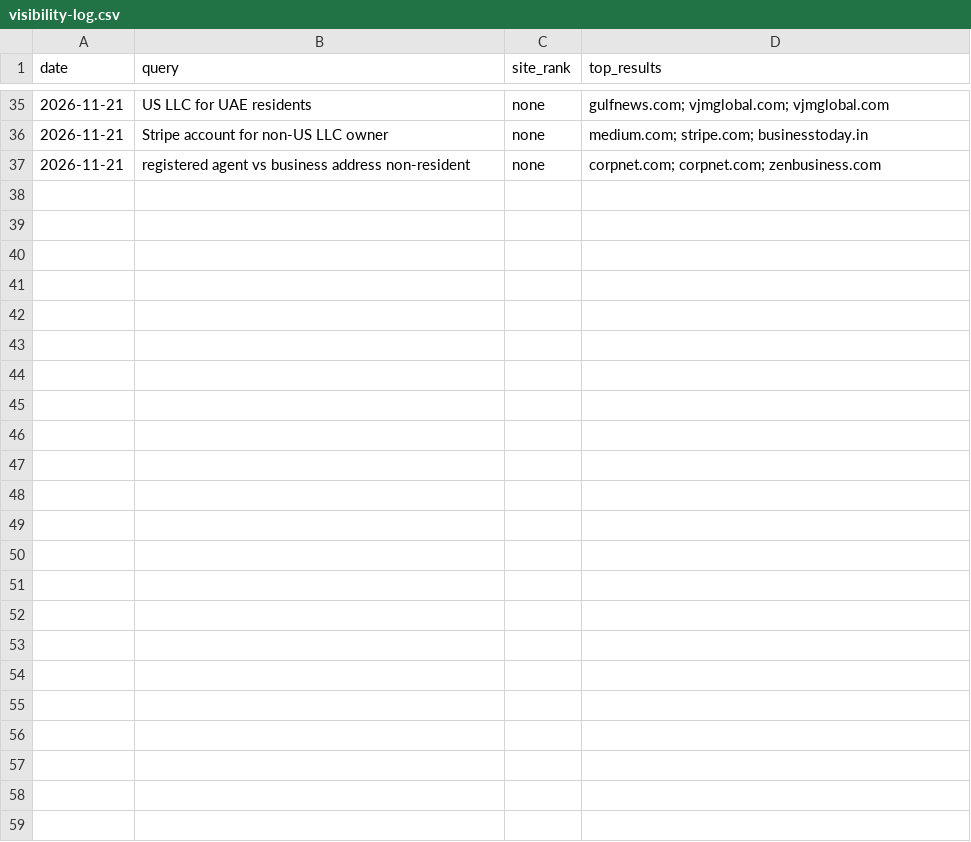
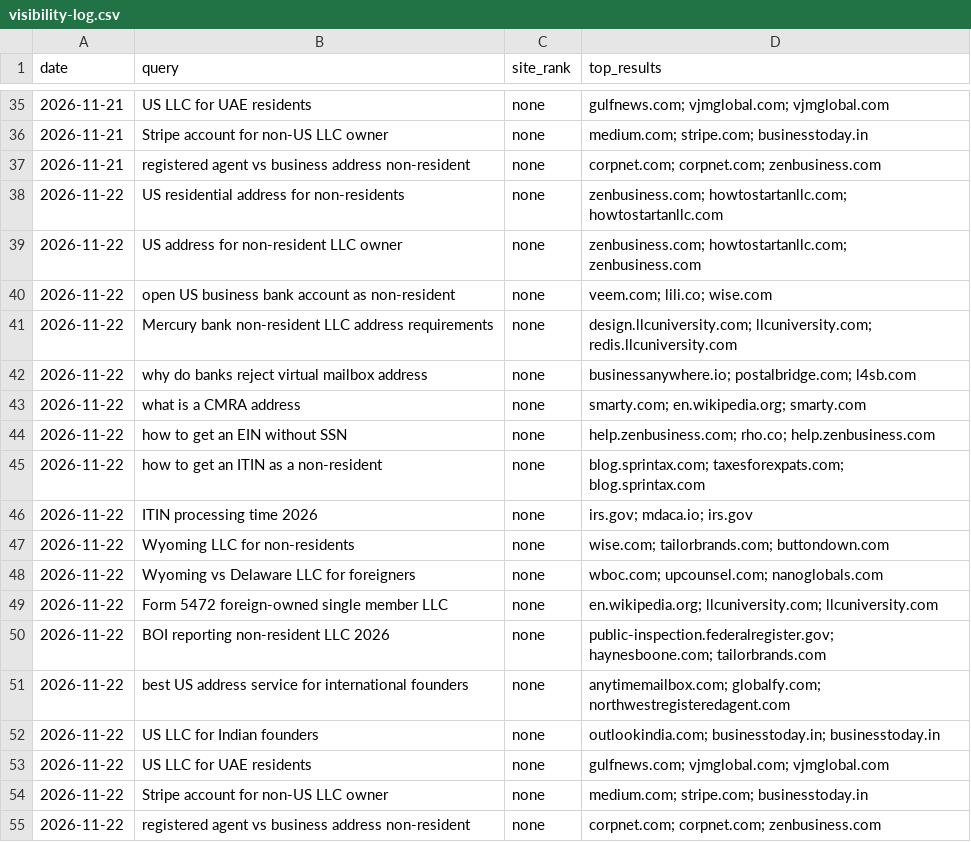
Before and after one commit to teameoenterprises-collab/theresidentialaddress, a CSV file: seo-automation/visibility-log.csv, drawn as a sheet; only a part is shown, gaps mark what is left out; the diff names each change by its address in the sheet, - before the commit and + after, or states it on an @@ line.

```diff
--- a/seo-automation/visibility-log.csv
+++ b/seo-automation/visibility-log.csv
+row 38: 2026-11-22 | US residential address for non-residents | none | zenbusiness.com; howtostartanllc.com; howtostartanllc.com
+row 39: 2026-11-22 | US address for non-resident LLC owner | none | zenbusiness.com; howtostartanllc.com; zenbusiness.com
+row 40: 2026-11-22 | open US business bank account as non-resident | none | veem.com; lili.co; wise.com
+row 41: 2026-11-22 | Mercury bank non-resident LLC address requirements | none | design.llcuniversity.com; llcuniversity.com; redis.llcuniversity.com
+row 42: 2026-11-22 | why do banks reject virtual mailbox address | none | businessanywhere.io; postalbridge.com; l4sb.com
+row 43: 2026-11-22 | what is a CMRA address | none | smarty.com; en.wikipedia.org; smarty.com
+row 44: 2026-11-22 | how to get an EIN without SSN | none | help.zenbusiness.com; rho.co; help.zenbusiness.com
+row 45: 2026-11-22 | how to get an ITIN as a non-resident | none | blog.sprintax.com; taxesforexpats.com; blog.sprintax.com
+row 46: 2026-11-22 | ITIN processing time 2026 | none | irs.gov; mdaca.io; irs.gov
+row 47: 2026-11-22 | Wyoming LLC for non-residents | none | wise.com; tailorbrands.com; buttondown.com
+row 48: 2026-11-22 | Wyoming vs Delaware LLC for foreigners | none | wboc.com; upcounsel.com; nanoglobals.com
+row 49: 2026-11-22 | Form 5472 foreign-owned single member LLC | none | en.wikipedia.org; llcuniversity.com; llcuniversity.com
+row 50: 2026-11-22 | BOI reporting non-resident LLC 2026 | none | public-inspection.federalregister.gov; haynesboone.com; tailorbrands.com
+row 51: 2026-11-22 | best US address service for international founders | none | anytimemailbox.com; globalfy.com; northwestregisteredagent.com
+row 52: 2026-11-22 | US LLC for Indian founders | none | outlookindia.com; businesstoday.in; businesstoday.in
+row 53: 2026-11-22 | US LLC for UAE residents | none | gulfnews.com; vjmglobal.com; vjmglobal.com
+row 54: 2026-11-22 | Stripe account for non-US LLC owner | none | medium.com; stripe.com; businesstoday.in
+row 55: 2026-11-22 | registered agent vs business address non-resident | none | corpnet.com; corpnet.com; zenbusiness.com
```
